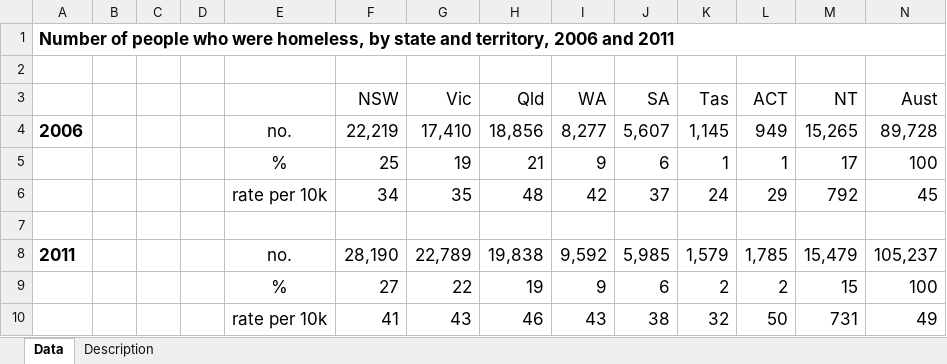
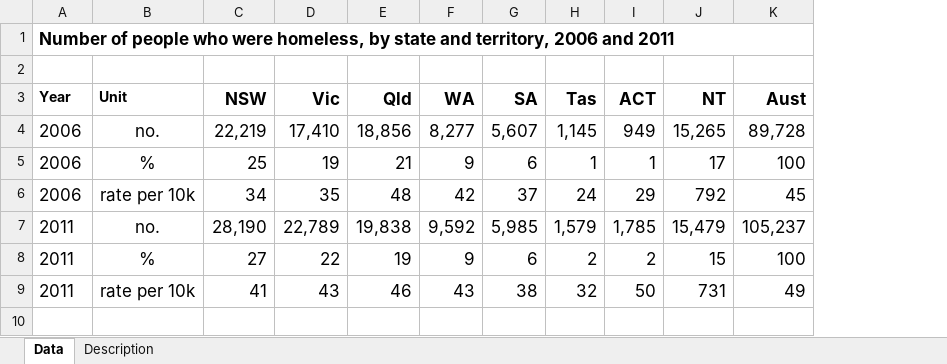
Before and after one commit to NICTA/openboard, an Excel workbook: dashboard_loader/housing_homelessness_uploader/housing_homelessness.xlsx, sheet Data, drawn as a sheet; values as stored, in another font and other column widths than the file's, no borders; removed rows and columns are numbered as before the commit, all else as after; the diff names each change by its address in the sheet, - before the commit and + after, or states it on an @@ line.

Commit message:
Minor changes to homelessness spreadsheet.

```diff
--- a/dashboard_loader/housing_homelessness_uploader/housing_homelessness.xlsx (sheet Data)
+++ b/dashboard_loader/housing_homelessness_uploader/housing_homelessness.xlsx (sheet Data)
-column B, empty
-column C, empty
-column D, empty
-A3: (empty)
+A3: Year
-B3: (empty)
+B3: Unit
-C3:K3 bold: off
+C3:K3 bold: on
-A4 bold: on
+A4 bold: off
-A5:A6 (Year): (empty)
+A5:A6 (Year): 2006
-row 7: (empty)
-A7 bold: on
+A7 bold: off
-A8:A9 (Year): (empty)
+A8:A9 (Year): 2011
```
Also changed, not shown: sheet Description, 2 other files.
